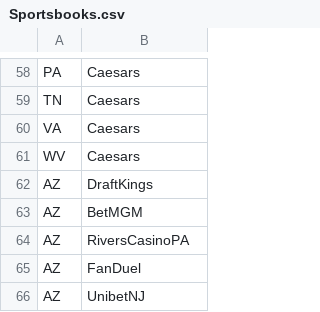
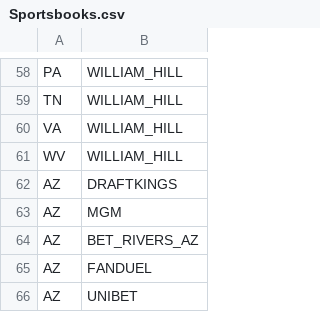
Before and after one commit to samhoppen/Fantasy-Evaluator, a CSV file: Data/Sportsbooks.csv, drawn as a sheet; only a part is shown, gaps mark what is left out; the diff covers the shown part only; the diff names each change by its address in the sheet, - before the commit and + after, or states it on an @@ line.

```diff
--- a/Data/Sportsbooks.csv
+++ b/Data/Sportsbooks.csv
-B58:B61: Caesars
+B58:B61: WILLIAM_HILL
-B62: DraftKings
+B62: DRAFTKINGS
-B63: BetMGM
+B63: MGM
-B64: RiversCasinoPA
+B64: BET_RIVERS_AZ
-B65: FanDuel
+B65: FANDUEL
-B66: UnibetNJ
+B66: UNIBET
```
Also changed, not shown: 56 edited cells elsewhere in this file.
